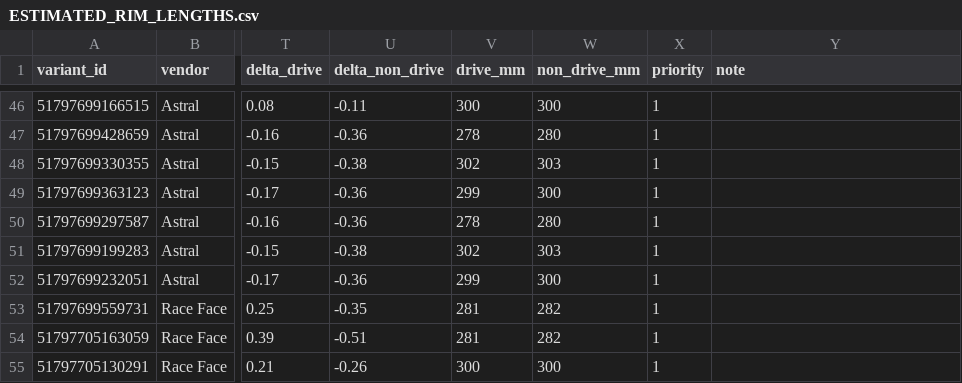
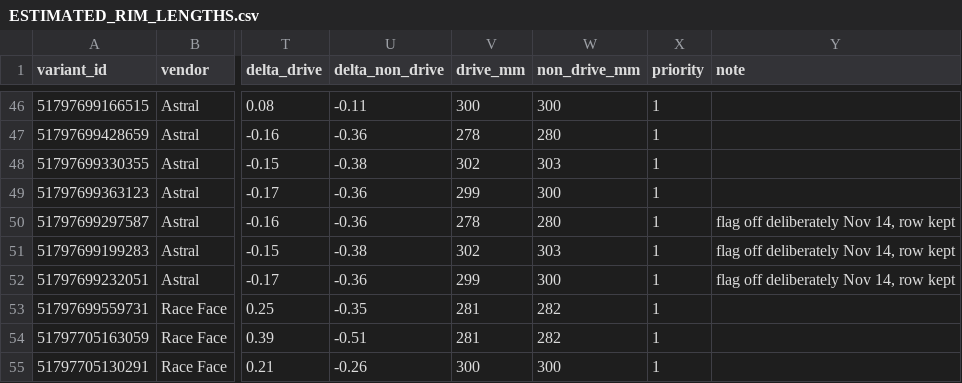
Before and after one commit to loamlabs/loamlabs-spoke-automation, a CSV file: data/i9-source/ESTIMATED_RIM_LENGTHS.csv, drawn as a sheet; only a part is shown, gaps mark what is left out; the diff names each change by its address in the sheet, - before the commit and + after, or states it on an @@ line.

```diff
--- a/data/i9-source/ESTIMATED_RIM_LENGTHS.csv
+++ b/data/i9-source/ESTIMATED_RIM_LENGTHS.csv
-Y50:Y52 (note): (empty)
+Y50:Y52 (note): flag off deliberately Nov 14, row kept
```
Also changed, not shown: data/i9-source/I9_SYSTEM_ALLOWED_LIST.csv, 7 other files.
